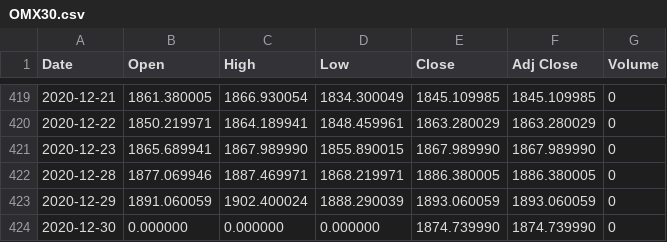
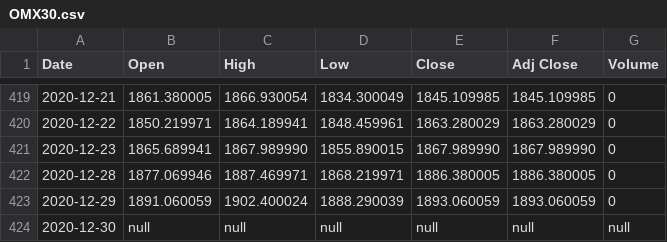
Before and after one commit to adamaltmejd/sse_cern, a CSV file: data/OMX30/OMX30.csv, drawn as a sheet; only a part is shown, gaps mark what is left out.

```diff
--- a/data/OMX30/OMX30.csv
+++ b/data/OMX30/OMX30.csv
@@ -423,2 +423,2 @@ Date,Open,High,Low,Close,Adj Close,Volume
 2020-12-29,1891.060059,1902.400024,1888.290039,1893.060059,1893.060059,0
-2020-12-30,0.000000,0.000000,0.000000,1874.739990,1874.739990,0
+2020-12-30,null,null,null,null,null,null
```
Also changed, not shown: 3 other files.
